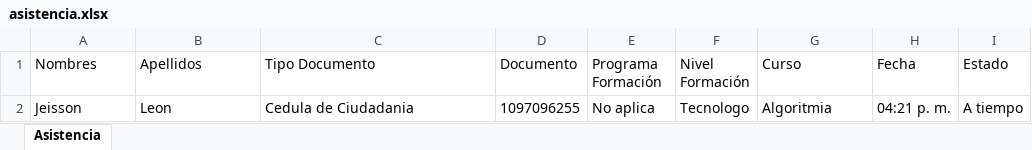
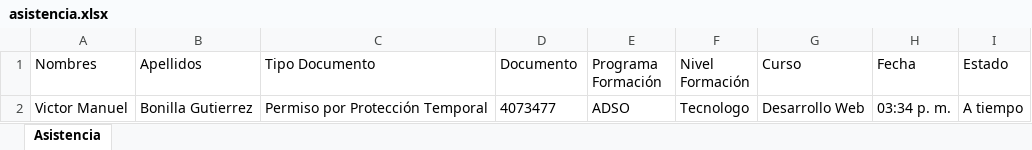
Before and after one commit to JeissonFernandoLeonAvilaADSO/Proyecto-registro-de-asistencia, an Excel workbook: Proyecto_Registro_Asistencia/asistencia.xlsx, sheet Asistencia, drawn as a sheet; values as stored, in another font and other column widths than the file's, no borders; removed rows and columns are numbered as before the commit, all else as after; the diff names each change by its address in the sheet, - before the commit and + after, or states it on an @@ line.

```diff
--- a/Proyecto_Registro_Asistencia/asistencia.xlsx (sheet Asistencia)
+++ b/Proyecto_Registro_Asistencia/asistencia.xlsx (sheet Asistencia)
-row 2: Jeisson | Leon | Cedula de Ciudadania | 1097096255 | No aplica | Tecnologo | Algoritmia | 04:21 p. m. | A tiempo
+row 2: Victor Manuel | Bonilla Gutierrez | Permiso por Protección Temporal | 4073477 | ADSO | Tecnologo | Desarrollo Web | 03:34 p. m. | A tiempo
```
Also changed, not shown: 38 other files.
